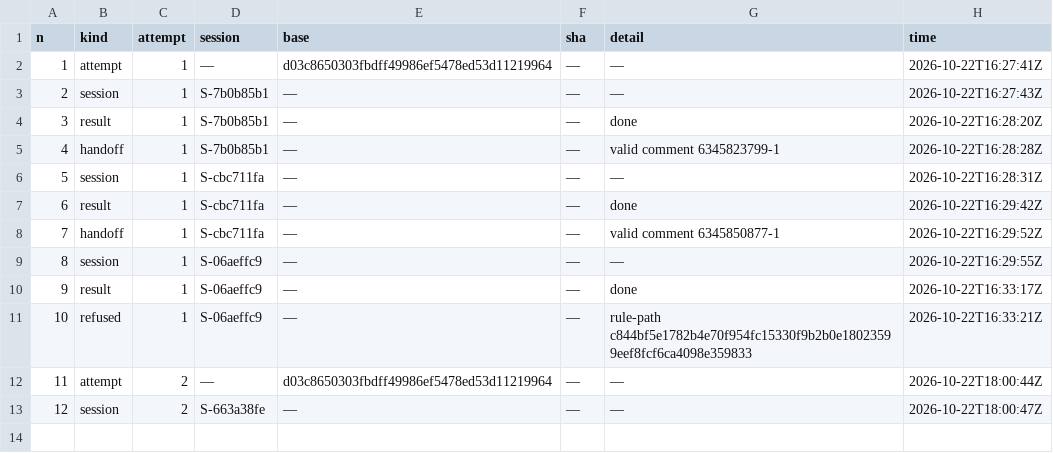
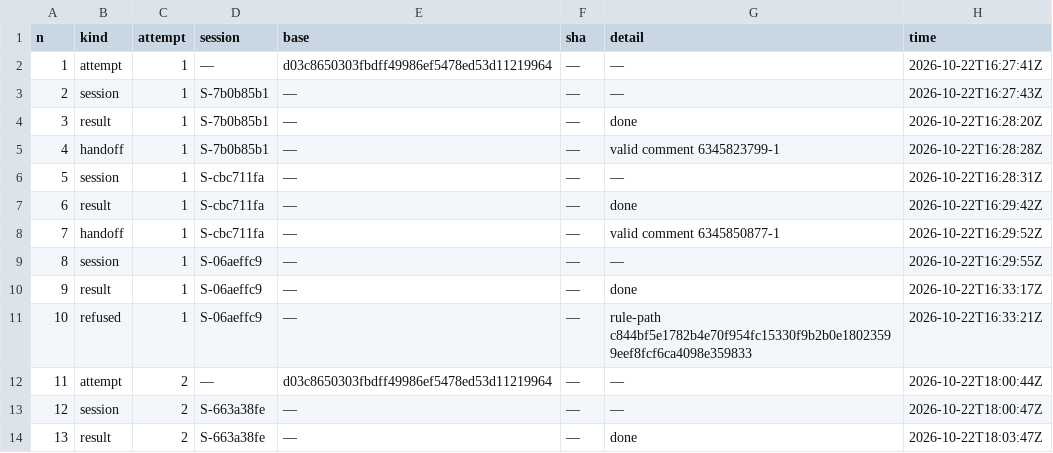
Before and after one commit to pharzam/layup-uat-m2e2, a TSV file: tasks/T-am8b/events.tsv, drawn as a sheet.

```diff
--- a/tasks/T-am8b/events.tsv
+++ b/tasks/T-am8b/events.tsv
@@ -13 +13,2 @@ n	kind	attempt	session	base	sha	detail	time
 12	session	2	S-663a38fe	—	—	—	2026-10-22T18:00:47Z
+13	result	2	S-663a38fe	—	—	done	2026-10-22T18:03:47Z
```
Also changed, not shown: telemetry.tsv, 1 other file.
